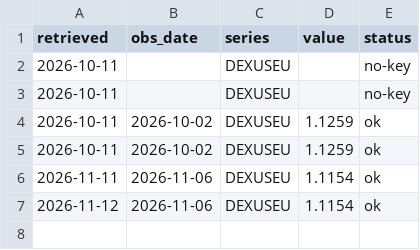
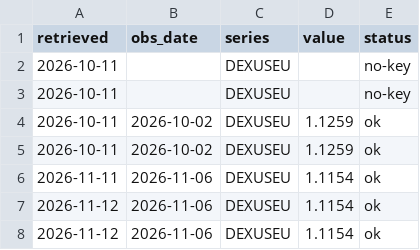
Before and after one commit to hereugo-ak/Brass-Price, a CSV file: data/fred_usd_per_eur.csv, drawn as a sheet; the diff names each change by its address in the sheet, - before the commit and + after, or states it on an @@ line.

```diff
--- a/data/fred_usd_per_eur.csv
+++ b/data/fred_usd_per_eur.csv
+row 8: 2026-11-12 | 2026-11-06 | DEXUSEU | 1.1154 | ok
```
Also changed, not shown: data/cftc_copper_cmx.csv, data/fred_brent_usd_bbl.csv, 14 other files.
